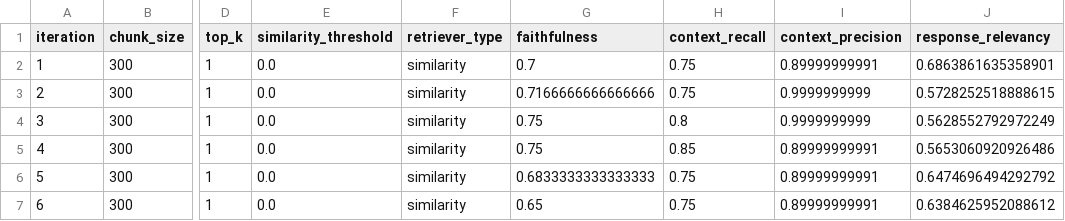
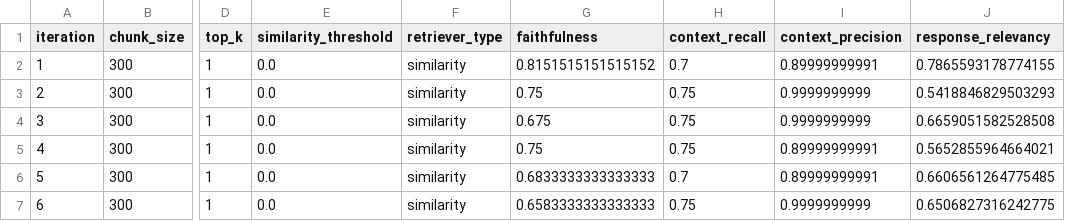
Before and after one commit to Yared-Mengiste/phoenix-rag, a CSV file: results/experiment_results.csv, drawn as a sheet; only a part is shown, gaps mark what is left out; the diff names each change by its address in the sheet, - before the commit and + after, or states it on an @@ line.

```diff
--- a/results/experiment_results.csv
+++ b/results/experiment_results.csv
-G2 (faithfulness): 0.7
+G2 (faithfulness): 0.8151515151515152
-H2 (context_recall): 0.75
+H2 (context_recall): 0.7
-J2 (response_relevancy): 0.6863861635358901
+J2 (response_relevancy): 0.7865593178774155
-G3 (faithfulness): 0.7166666666666666
+G3 (faithfulness): 0.75
-J3 (response_relevancy): 0.5728252518888615
+J3 (response_relevancy): 0.5418846829503293
-G4 (faithfulness): 0.75
+G4 (faithfulness): 0.675
-H4 (context_recall): 0.8
+H4 (context_recall): 0.75
-J4 (response_relevancy): 0.5628552792972249
+J4 (response_relevancy): 0.6659051582528508
-H5 (context_recall): 0.85
+H5 (context_recall): 0.75
-J5 (response_relevancy): 0.5653060920926486
+J5 (response_relevancy): 0.5652855964664021
-H6 (context_recall): 0.75
+H6 (context_recall): 0.7
-J6 (response_relevancy): 0.6474696494292792
+J6 (response_relevancy): 0.6606561264775485
-G7 (faithfulness): 0.65
+G7 (faithfulness): 0.6583333333333333
-I7 (context_precision): 0.89999999991
+I7 (context_precision): 0.9999999999
-J7 (response_relevancy): 0.6384625952088612
+J7 (response_relevancy): 0.6506827316242775
```
Also changed, not shown: results/evaluation_scores.csv, 12 other files.
